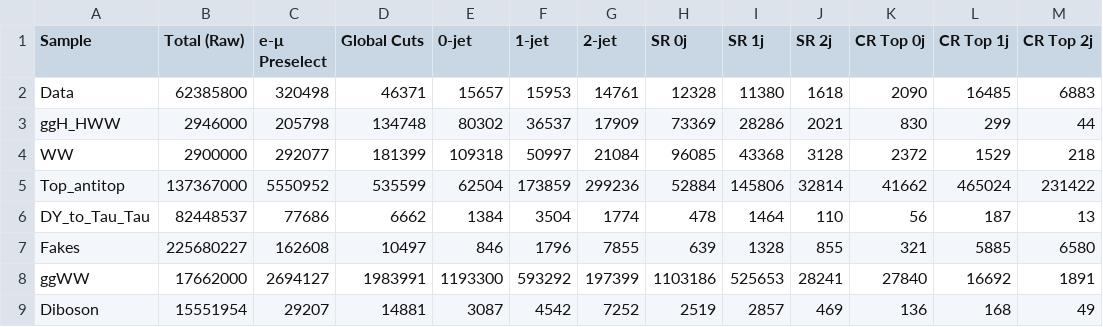
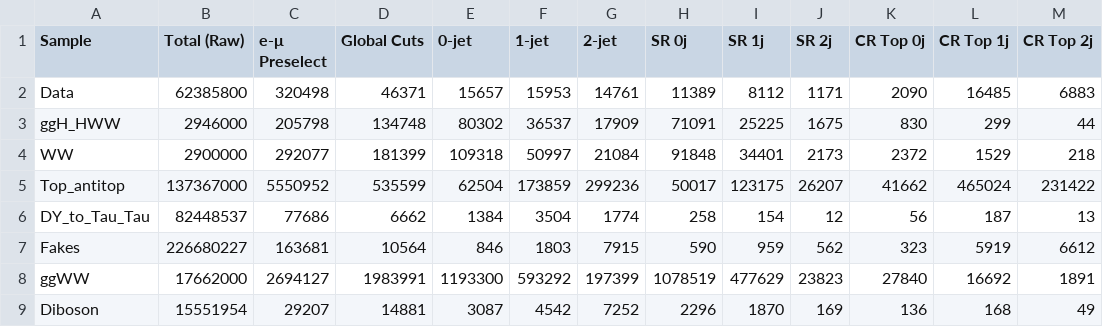
Before and after one commit to anujraghav252/H-to-WW-NanoAOD-analysis, a CSV file: docs/analysis/Outputs/Cutflow_Raw.csv, drawn as a sheet; only a part is shown; the diff covers the shown part only.

```diff
--- a/docs/analysis/Outputs/Cutflow_Raw.csv
+++ b/docs/analysis/Outputs/Cutflow_Raw.csv
@@ -1,9 +1,9 @@
 Sample,Total (Raw),e-μ Preselect,Global Cuts,0-jet,1-jet,2-jet,SR 0j,SR 1j,SR 2j,CR Top 0j,CR Top 1j,CR Top 2j
-Data,62385800,320498,46371,15657,15953,14761,12328,11380,1618,2090,16485,6883
-ggH_HWW,2946000,205798,134748,80302,36537,17909,73369,28286,2021,830,299,44
-WW,2900000,292077,181399,109318,50997,21084,96085,43368,3128,2372,1529,218
-Top_antitop,137367000,5550952,535599,62504,173859,299236,52884,145806,32814,41662,465024,231422
-DY_to_Tau_Tau,82448537,77686,6662,1384,3504,1774,478,1464,110,56,187,13
-Fakes,225680227,162608,10497,846,1796,7855,639,1328,855,321,5885,6580
-ggWW,17662000,2694127,1983991,1193300,593292,197399,1103186,525653,28241,27840,16692,1891
-Diboson,15551954,29207,14881,3087,4542,7252,2519,2857,469,136,168,49
+Data,62385800,320498,46371,15657,15953,14761,11389,8112,1171,2090,16485,6883
+ggH_HWW,2946000,205798,134748,80302,36537,17909,71091,25225,1675,830,299,44
+WW,2900000,292077,181399,109318,50997,21084,91848,34401,2173,2372,1529,218
+Top_antitop,137367000,5550952,535599,62504,173859,299236,50017,123175,26207,41662,465024,231422
+DY_to_Tau_Tau,82448537,77686,6662,1384,3504,1774,258,154,12,56,187,13
+Fakes,226680227,163681,10564,846,1803,7915,590,959,562,323,5919,6612
+ggWW,17662000,2694127,1983991,1193300,593292,197399,1078519,477629,23823,27840,16692,1891
+Diboson,15551954,29207,14881,3087,4542,7252,2296,1870,169,136,168,49
```
Also changed, not shown: 14 edited cells elsewhere in this file, docs/analysis/Outputs/Cutflow_scaled.csv, 2 other files.
